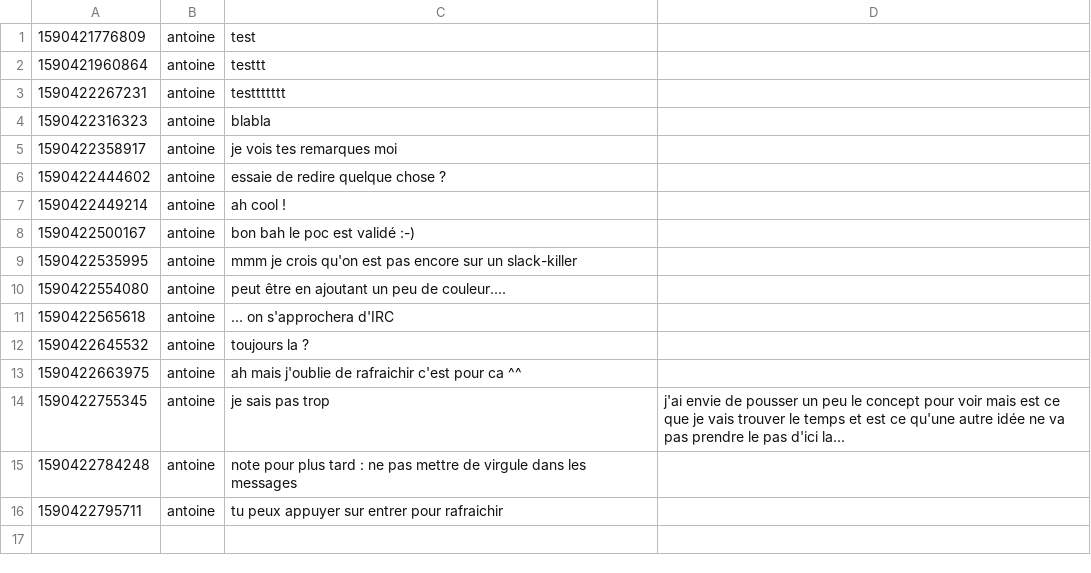
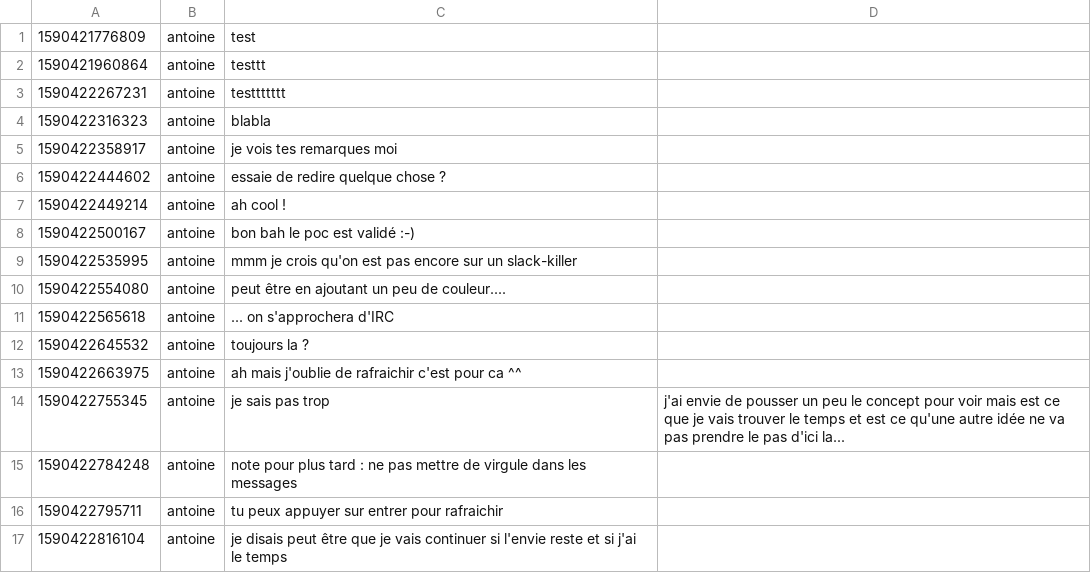
Before and after one commit to acailly/git-chat, a CSV file: data/antoine.csv, drawn as a sheet.

Commit message:
:white_check_mark: Automatic sync git

```diff
--- a/data/antoine.csv
+++ b/data/antoine.csv
@@ -16 +16,2 @@
 1590422795711,antoine,tu peux appuyer sur entrer pour rafraichir
+1590422816104,antoine,je disais peut être que je vais continuer si l'envie reste et si j'ai le temps
```
